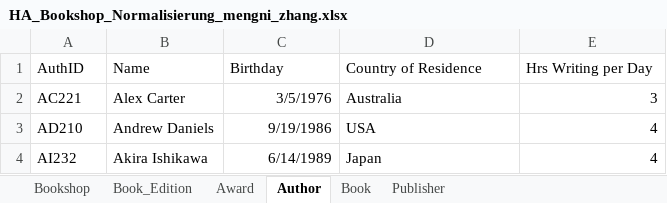
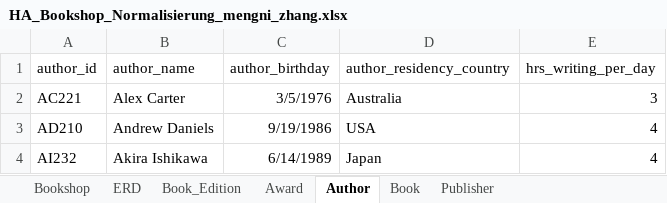
Before and after one commit to momomozhang/data-science-bootcamp, an Excel workbook: Excel/Woche4/HA_Bookshop_Normalisierung_mengni_zhang.xlsx, sheet Author, drawn as a sheet; only a part is shown; values as stored, in another font and other column widths than the file's, no borders; table styles not drawn; removed rows and columns are numbered as before the commit, all else as after; the diff names each change by its address in the sheet, - before the commit and + after, or states it on an @@ line.

```diff
--- a/Excel/Woche4/HA_Bookshop_Normalisierung_mengni_zhang.xlsx (sheet Author)
+++ b/Excel/Woche4/HA_Bookshop_Normalisierung_mengni_zhang.xlsx (sheet Author)
+sheet tab: ERD
-row 1: AuthID | Name | Birthday | Country of Residence | Hrs Writing per Day
+row 1: author_id | author_name | author_birthday | author_residency_country | hrs_writing_per_day
```
Also changed, not shown: sheet Book_Edition, sheet Publisher, sheet Award, sheet Book, charts or pictures.
